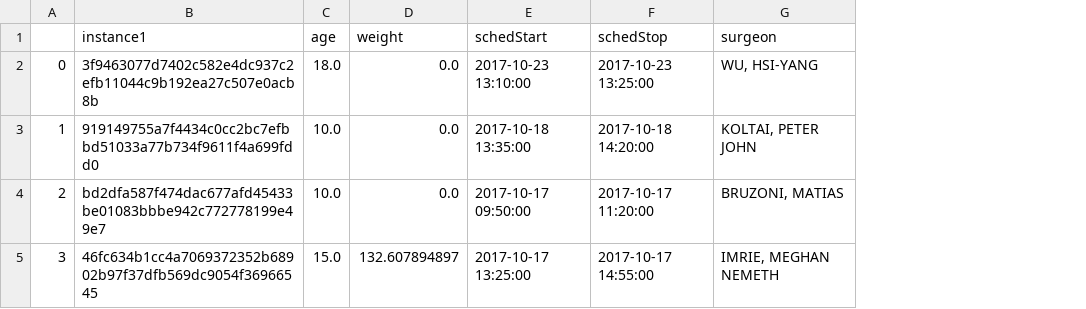
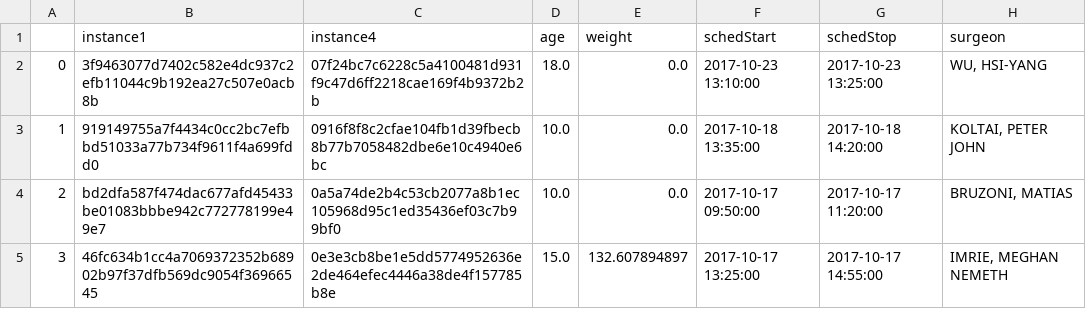
Before and after one commit to hjavanmard/hossein_backup, a CSV file: actualData.csv, drawn as a sheet; only a part is shown; the diff covers the shown part only; the diff names each change by its address in the sheet, - before the commit and + after, or states it on an @@ line.

```diff
--- a/actualData.csv
+++ b/actualData.csv
+column C (instance4), rows 2-5: 07f24bc7c6228c5a4100481d931f9c47d6ff2218cae169f4b9372b2b | 0916f8f8c2cfae104fb1d39fbecb8b77b7058482dbe6e10c4940e6bc | 0a5a74de2b4c53cb2077a8b1ec105968d95c1ed35436ef03c7b99bf0 | 0e3e3cb8be1e5dd5774952636e2de464efec4446a38de4f157785b8e
```
Also changed, not shown: 9 edited cells elsewhere in this file.
